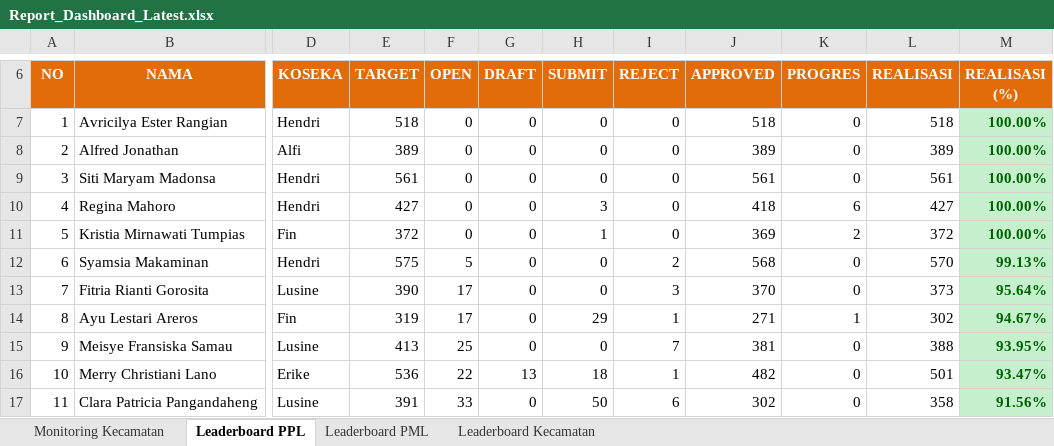
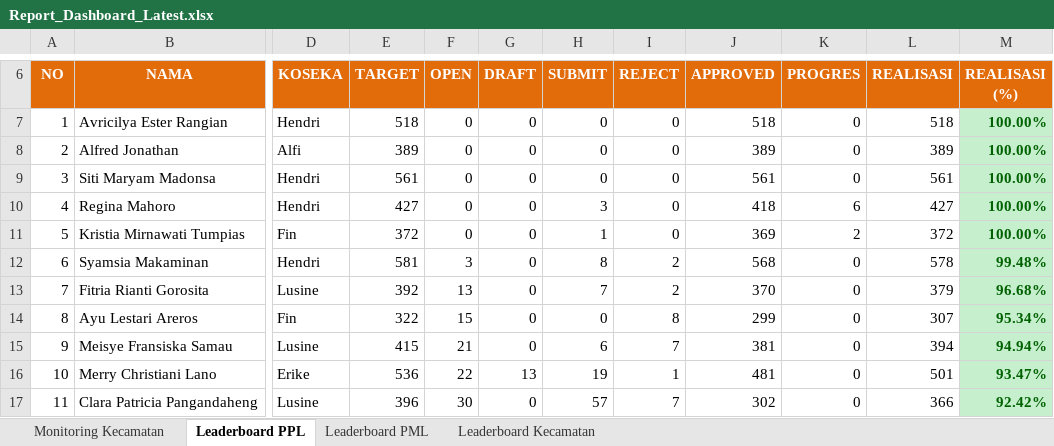
Before and after one commit to danimat15/fasih-sm-scrapper, an Excel workbook: dashboard/public/Report_Dashboard_Latest.xlsx, sheet Leaderboard PPL, drawn as a sheet; only a part is shown, gaps mark what is left out; values as stored, in another font and other column widths than the file's, no borders; the diff covers the shown part only; the diff names each change by its address in the sheet, - before the commit and + after, or states it on an @@ line.

```diff
--- a/dashboard/public/Report_Dashboard_Latest.xlsx (sheet Leaderboard PPL)
+++ b/dashboard/public/Report_Dashboard_Latest.xlsx (sheet Leaderboard PPL)
-E12 (TARGET): 575
+E12 (TARGET): 581
-F12 (OPEN): 5
+F12 (OPEN): 3
-H12 (SUBMIT): 0
+H12 (SUBMIT): 8
-L12 (REALISASI): 570
+L12 (REALISASI): 578
-M12 (REALISASI (%)): 99.13%
+M12 (REALISASI (%)): 99.48%
-E13 (TARGET): 390
+E13 (TARGET): 392
-F13 (OPEN): 17
+F13 (OPEN): 13
-H13 (SUBMIT): 0
+H13 (SUBMIT): 7
-I13 (REJECT): 3
+I13 (REJECT): 2
-L13 (REALISASI): 373
+L13 (REALISASI): 379
-M13 (REALISASI (%)): 95.64%
+M13 (REALISASI (%)): 96.68%
-E14 (TARGET): 319
+E14 (TARGET): 322
-F14 (OPEN): 17
+F14 (OPEN): 15
-H14 (SUBMIT): 29
+H14 (SUBMIT): 0
-I14 (REJECT): 1
+I14 (REJECT): 8
-J14 (APPROVED): 271
+J14 (APPROVED): 299
-K14 (PROGRES): 1
+K14 (PROGRES): 0
-L14 (REALISASI): 302
+L14 (REALISASI): 307
-M14 (REALISASI (%)): 94.67%
+M14 (REALISASI (%)): 95.34%
-E15 (TARGET): 413
+E15 (TARGET): 415
-F15 (OPEN): 25
+F15 (OPEN): 21
-H15 (SUBMIT): 0
+H15 (SUBMIT): 6
-L15 (REALISASI): 388
+L15 (REALISASI): 394
-M15 (REALISASI (%)): 93.95%
+M15 (REALISASI (%)): 94.94%
-H16 (SUBMIT): 18
+H16 (SUBMIT): 19
-J16 (APPROVED): 482
+J16 (APPROVED): 481
-E17 (TARGET): 391
+E17 (TARGET): 396
-F17 (OPEN): 33
+F17 (OPEN): 30
-H17 (SUBMIT): 50
+H17 (SUBMIT): 57
-I17 (REJECT): 6
+I17 (REJECT): 7
-L17 (REALISASI): 358
+L17 (REALISASI): 366
-M17 (REALISASI (%)): 91.56%
+M17 (REALISASI (%)): 92.42%
```
Also changed, not shown: 1151 edited cells and cell formats elsewhere in this sheet, sheet Leaderboard PML, sheet Monitoring Kecamatan, sheet Leaderboard Kecamatan, dashboard/public/Monev_Pendataan_SE2026_Latest.xlsx, dashboard/public/Report_Dashboard_Morning.xlsx, 4 other files.
